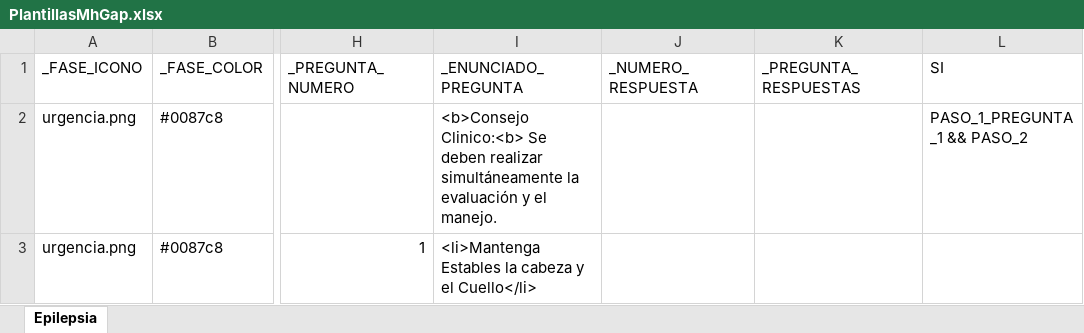
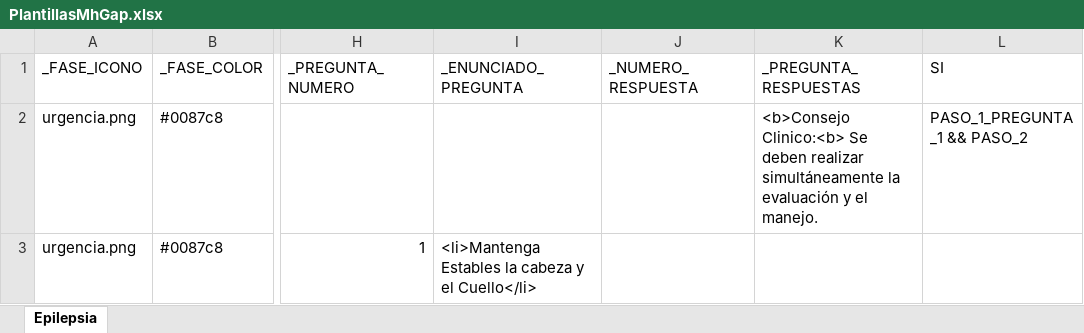
Before and after one commit to fernanvilla/mhGAP, an Excel workbook: mhGAP/template/PlantillasMhGap.xlsx, sheet Epilepsia, drawn as a sheet; only a part is shown, gaps mark what is left out; values as stored, in another font and other column widths than the file's, no borders; the diff covers the shown part only; the diff names each change by its address in the sheet, - before the commit and + after, or states it on an @@ line.

```diff
--- a/mhGAP/template/PlantillasMhGap.xlsx (sheet Epilepsia)
+++ b/mhGAP/template/PlantillasMhGap.xlsx (sheet Epilepsia)
-I2 (_ENUNCIADO_PREGUNTA): <b>Consejo Clinico:<b> Se deben realizar simultáneamente la evaluación y el manejo.
+I2 (_ENUNCIADO_PREGUNTA): (empty)
-K2 (_PREGUNTA_RESPUESTAS): (empty)
+K2 (_PREGUNTA_RESPUESTAS): <b>Consejo Clinico:<b> Se deben realizar simultáneamente la evaluación y el manejo.
```
Also changed, not shown: 5 edited cells elsewhere in this sheet, 1 other file.
